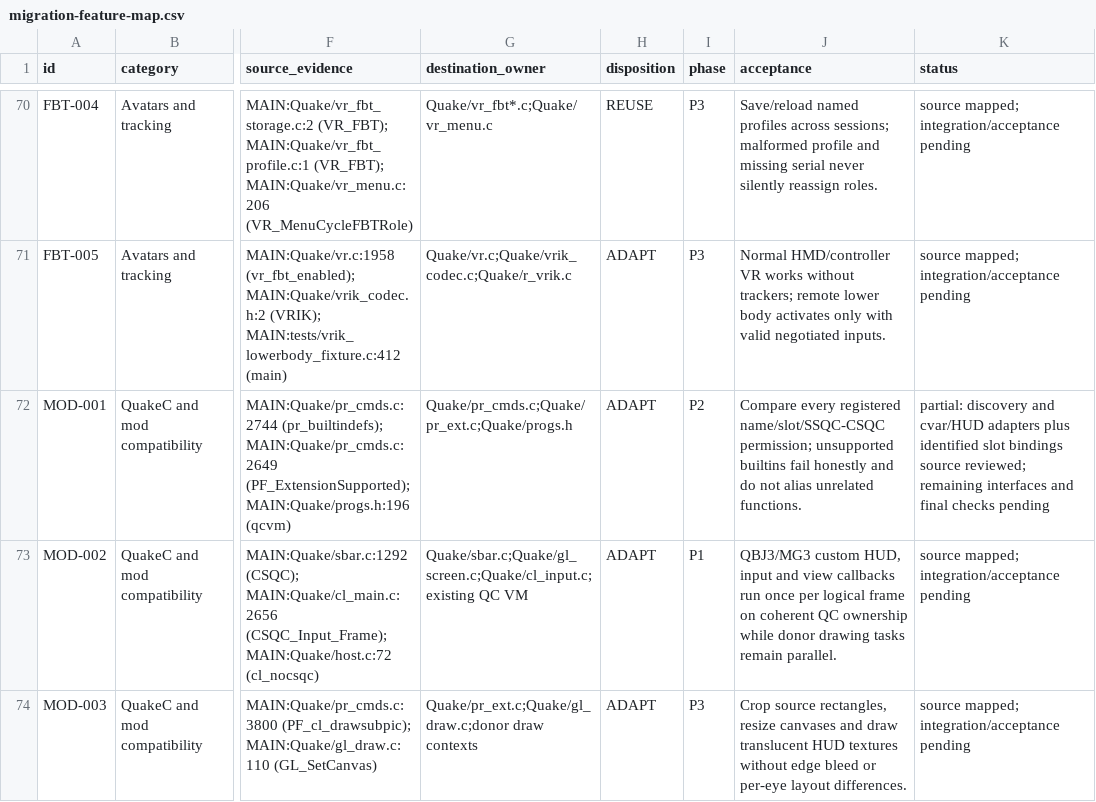
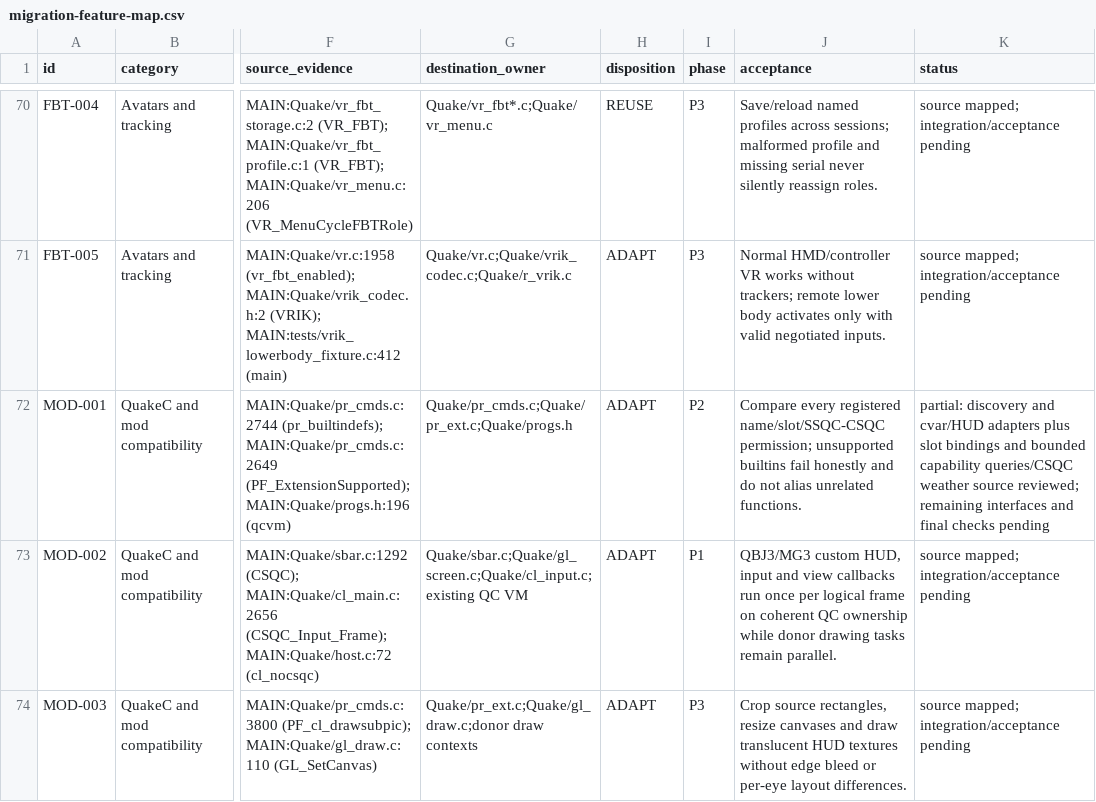
Before and after one commit to ObeseCatLord/Quakespasm-VR, a CSV file: docs/migration-feature-map.csv, drawn as a sheet; only a part is shown, gaps mark what is left out; the diff names each change by its address in the sheet, - before the commit and + after, or states it on an @@ line.

Commit message:
Adapt inherited QC capability queries and client weather

```diff
--- a/docs/migration-feature-map.csv
+++ b/docs/migration-feature-map.csv
-K72 (status): …adapters plus identified slot bindings source reviewed;…
+K72 (status): …adapters plus slot bindings and bounded capability queries/CSQC weather source reviewed;…
```
Also changed, not shown: 4 other files.
